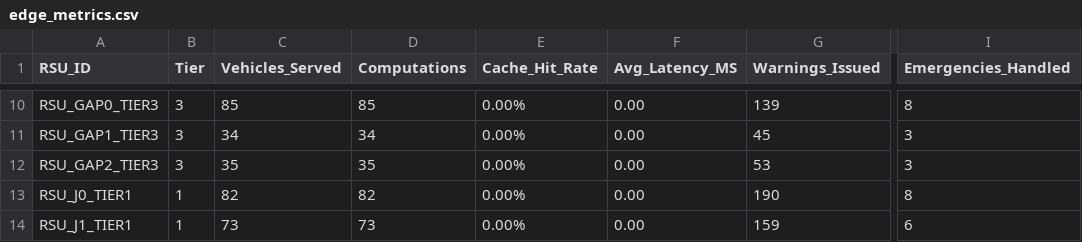
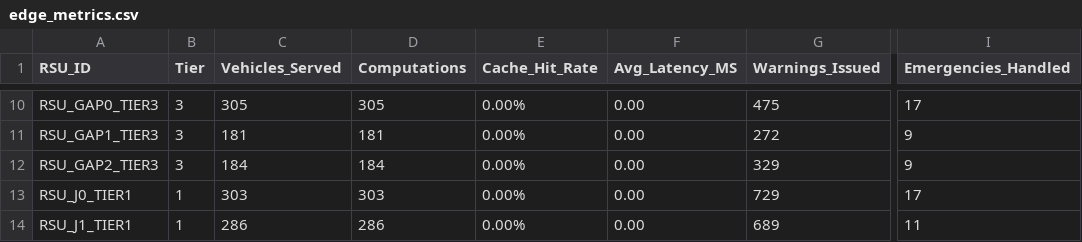
Before and after one commit to Somanath2314/vanet_final_v3, a CSV file: sumo_simulation/output_rule_edge/edge_metrics.csv, drawn as a sheet; only a part is shown, gaps mark what is left out; the diff covers the shown part only; the diff names each change by its address in the sheet, - before the commit and + after, or states it on an @@ line.

```diff
--- a/sumo_simulation/output_rule_edge/edge_metrics.csv
+++ b/sumo_simulation/output_rule_edge/edge_metrics.csv
-C10 (Vehicles_Served): 85
+C10 (Vehicles_Served): 305
-D10 (Computations): 85
+D10 (Computations): 305
-G10 (Warnings_Issued): 139
+G10 (Warnings_Issued): 475
-I10 (Emergencies_Handled): 8
+I10 (Emergencies_Handled): 17
-C11 (Vehicles_Served): 34
+C11 (Vehicles_Served): 181
-D11 (Computations): 34
+D11 (Computations): 181
-G11 (Warnings_Issued): 45
+G11 (Warnings_Issued): 272
-I11:I12 (Emergencies_Handled): 3
+I11:I12 (Emergencies_Handled): 9
-C12 (Vehicles_Served): 35
+C12 (Vehicles_Served): 184
-D12 (Computations): 35
+D12 (Computations): 184
-G12 (Warnings_Issued): 53
+G12 (Warnings_Issued): 329
-C13 (Vehicles_Served): 82
+C13 (Vehicles_Served): 303
-D13 (Computations): 82
+D13 (Computations): 303
-G13 (Warnings_Issued): 190
+G13 (Warnings_Issued): 729
-I13 (Emergencies_Handled): 8
+I13 (Emergencies_Handled): 17
-C14 (Vehicles_Served): 73
+C14 (Vehicles_Served): 286
-D14 (Computations): 73
+D14 (Computations): 286
-G14 (Warnings_Issued): 159
+G14 (Warnings_Issued): 689
-I14 (Emergencies_Handled): 6
+I14 (Emergencies_Handled): 11
```
Also changed, not shown: 32 edited cells elsewhere in this file, 12 other files.
